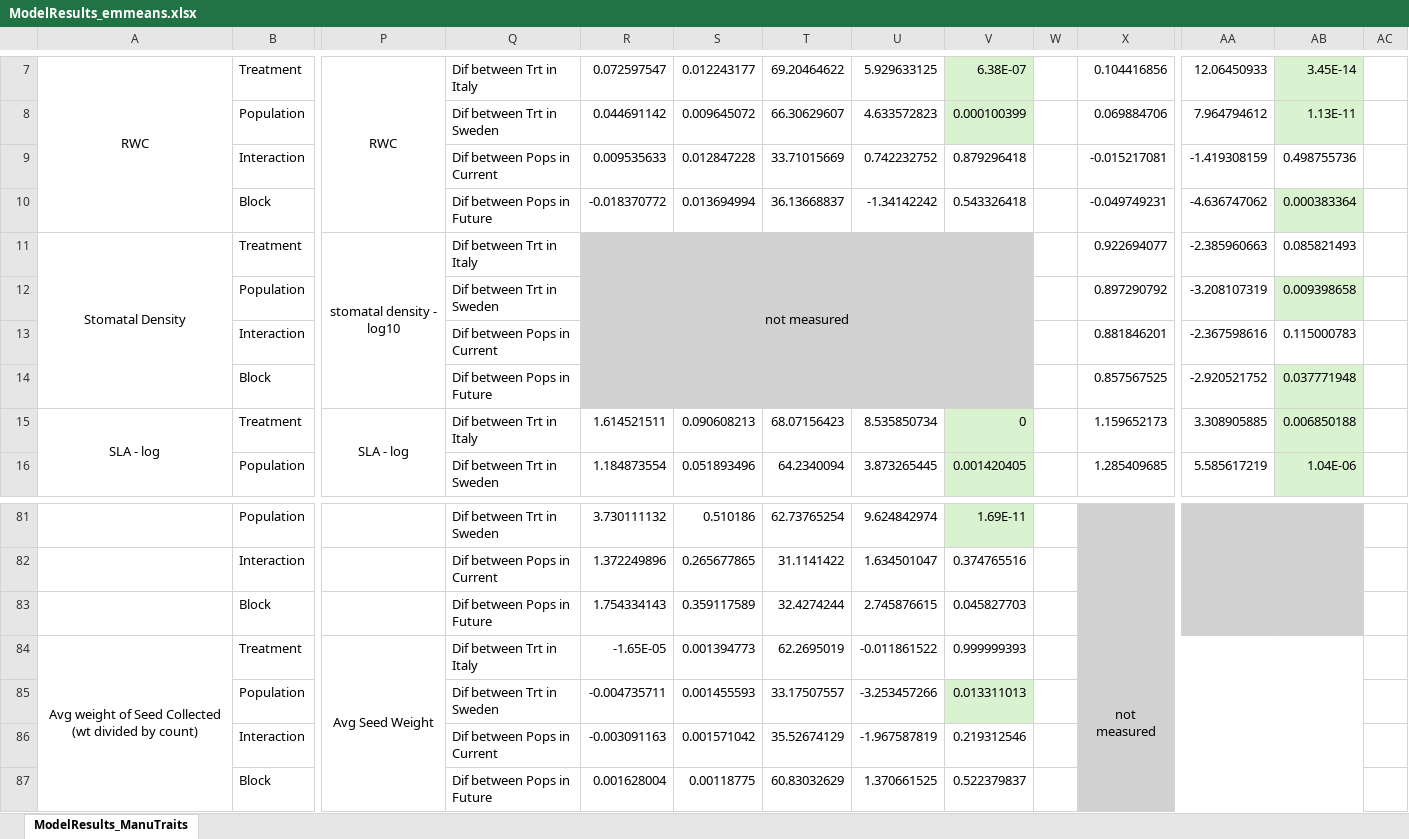
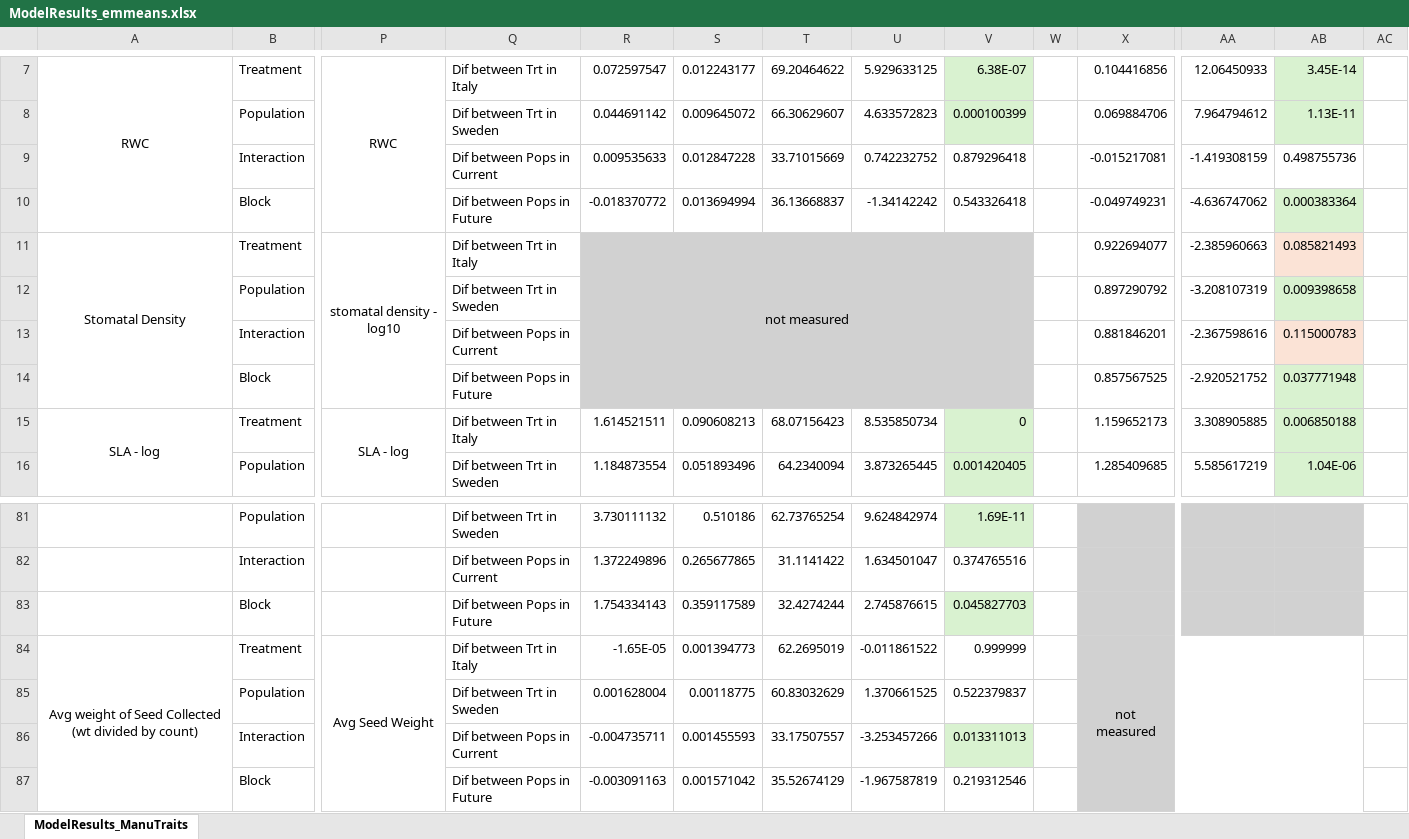
Before and after one commit to sfbuysse/SW_IT_PopDiffPlasticity, an Excel workbook: data/ModelResults_emmeans.xlsx, sheet ModelResults_ManuTraits, drawn as a sheet; only a part is shown, gaps mark what is left out; values as stored, in another font and other column widths than the file's, no borders; removed rows and columns are numbered as before the commit, all else as after; rows hold the shown columns only; the diff covers the shown part only; the diff names each change by its address in the sheet, - before the commit and + after, or states it on an @@ line.

```diff
--- a/data/ModelResults_emmeans.xlsx (sheet ModelResults_ManuTraits)
+++ b/data/ModelResults_emmeans.xlsx (sheet ModelResults_ManuTraits)
-AB11 fill: none
+AB11 fill: #FBE3D6
-AB13 fill: none
+AB13 fill: #FBE3D6
-V83 fill: none
+V83 fill: #D9F2D0
-V84: 0.999999393
+V84: 0.999999
-R85: -0.004735711
+R85: 0.001628004
-S85: 0.001455593
+S85: 0.00118775
-T85: 33.17507557
+T85: 60.83032629
-U85: -3.253457266
+U85: 1.370661525
-V85: 0.013311013
+V85: 0.522379837
-V85 fill: #D9F2D0
+V85 fill: none
-R86: -0.003091163
+R86: -0.004735711
-S86: 0.001571042
+S86: 0.001455593
-T86: 35.52674129
+T86: 33.17507557
-U86: -1.967587819
+U86: -3.253457266
-V86: 0.219312546
+V86: 0.013311013
-V86 fill: none
+V86 fill: #D9F2D0
-row 87:  | Block |  | Dif between Pops in Future | 0.001628004 | 0.00118775 | 60.83032629 | 1.370661525 | 0.522379837
+row 87:  | Block |  | Dif between Pops in Future | -0.003091163 | 0.001571042 | 35.52674129 | -1.967587819 | 0.219312546
```
Also changed, not shown: 6 added rows, 6 removed rows, 3 moved rows, 5 edited cells and cell formats elsewhere in this sheet, 32 other files.
